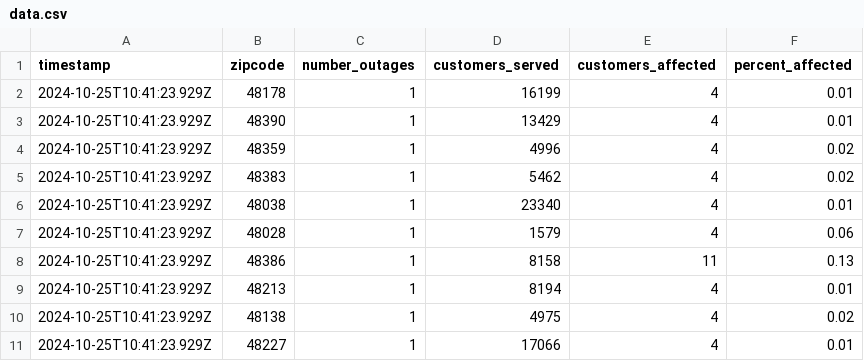
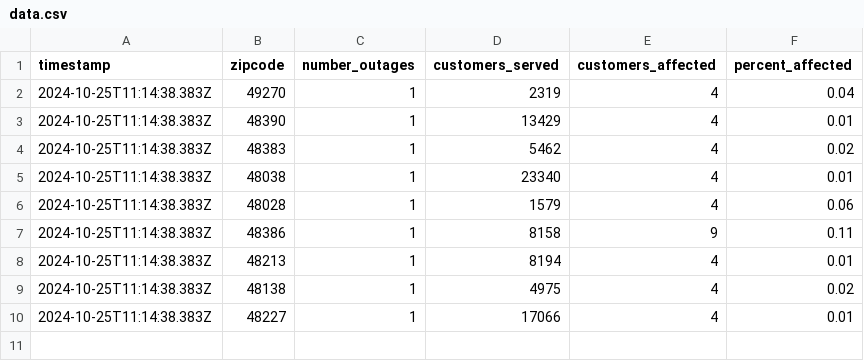
Before and after one commit to michigandaily/dte-outage-tracker, a CSV file: data.csv, drawn as a sheet.

```diff
--- a/data.csv
+++ b/data.csv
@@ -1,11 +1,10 @@
 timestamp,zipcode,number_outages,customers_served,customers_affected,percent_affected
-2024-10-25T10:41:23.929Z,48178,1,16199,4,0.01
-2024-10-25T10:41:23.929Z,48390,1,13429,4,0.01
-2024-10-25T10:41:23.929Z,48359,1,4996,4,0.02
-2024-10-25T10:41:23.929Z,48383,1,5462,4,0.02
-2024-10-25T10:41:23.929Z,48038,1,23340,4,0.01
-2024-10-25T10:41:23.929Z,48028,1,1579,4,0.06
-2024-10-25T10:41:23.929Z,48386,1,8158,11,0.13
-2024-10-25T10:41:23.929Z,48213,1,8194,4,0.01
-2024-10-25T10:41:23.929Z,48138,1,4975,4,0.02
-2024-10-25T10:41:23.929Z,48227,1,17066,4,0.01
+2024-10-25T11:14:38.383Z,49270,1,2319,4,0.04
+2024-10-25T11:14:38.383Z,48390,1,13429,4,0.01
+2024-10-25T11:14:38.383Z,48383,1,5462,4,0.02
+2024-10-25T11:14:38.383Z,48038,1,23340,4,0.01
+2024-10-25T11:14:38.383Z,48028,1,1579,4,0.06
+2024-10-25T11:14:38.383Z,48386,1,8158,9,0.11
+2024-10-25T11:14:38.383Z,48213,1,8194,4,0.01
+2024-10-25T11:14:38.383Z,48138,1,4975,4,0.02
+2024-10-25T11:14:38.383Z,48227,1,17066,4,0.01
```
Also changed, not shown: 2 other files.
